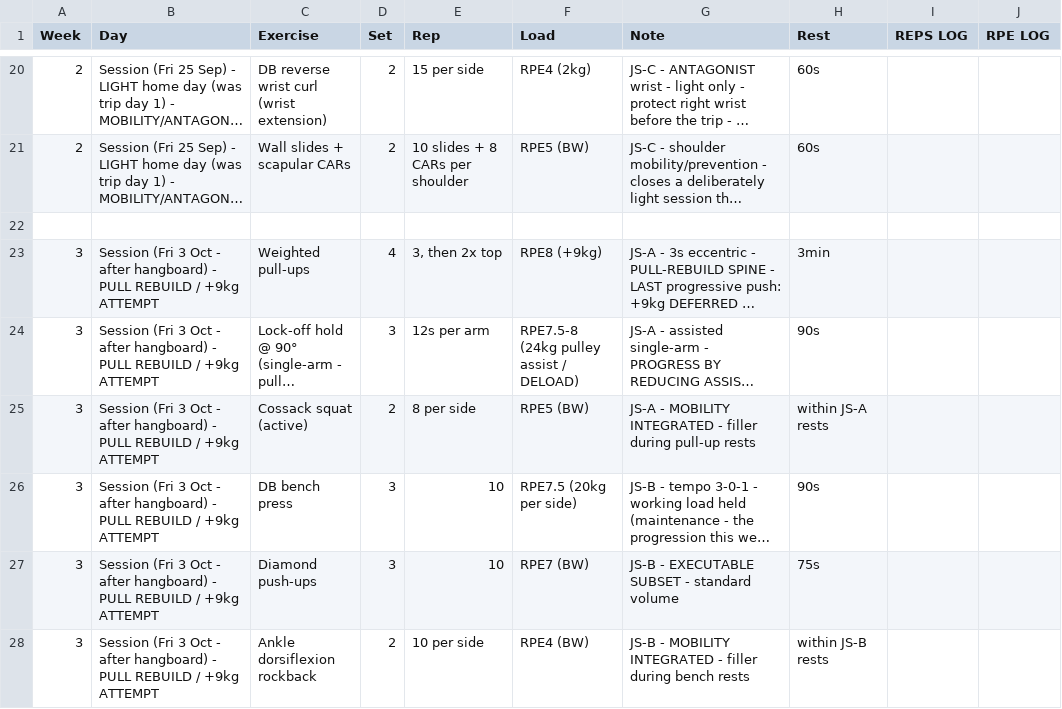
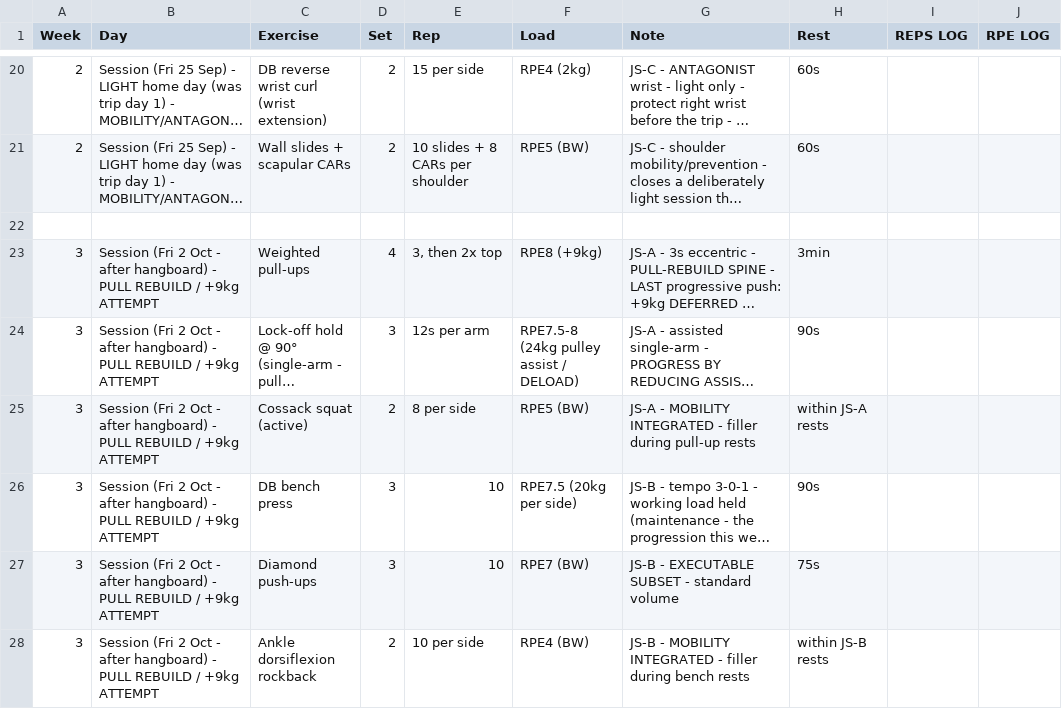
Before and after one commit to billyLumberjack/climbing_training, a CSV file: physical/current/2026_autunno_AVista.csv, drawn as a sheet; only a part is shown, gaps mark what is left out; long unchanged cells end in …; the diff covers the shown part only; the diff names each change by its address in the sheet, - before the commit and + after, or states it on an @@ line.

```diff
--- a/physical/current/2026_autunno_AVista.csv
+++ b/physical/current/2026_autunno_AVista.csv
-B23:B28 (Day): Session (Fri 3 Oct -…
+B23:B28 (Day): Session (Fri 2 Oct -…
```
Also changed, not shown: 6 edited cells elsewhere in this file, climbing/current/2026_autunno_AVista.csv, hangboard/current/2026_autunno_AVista.csv.
